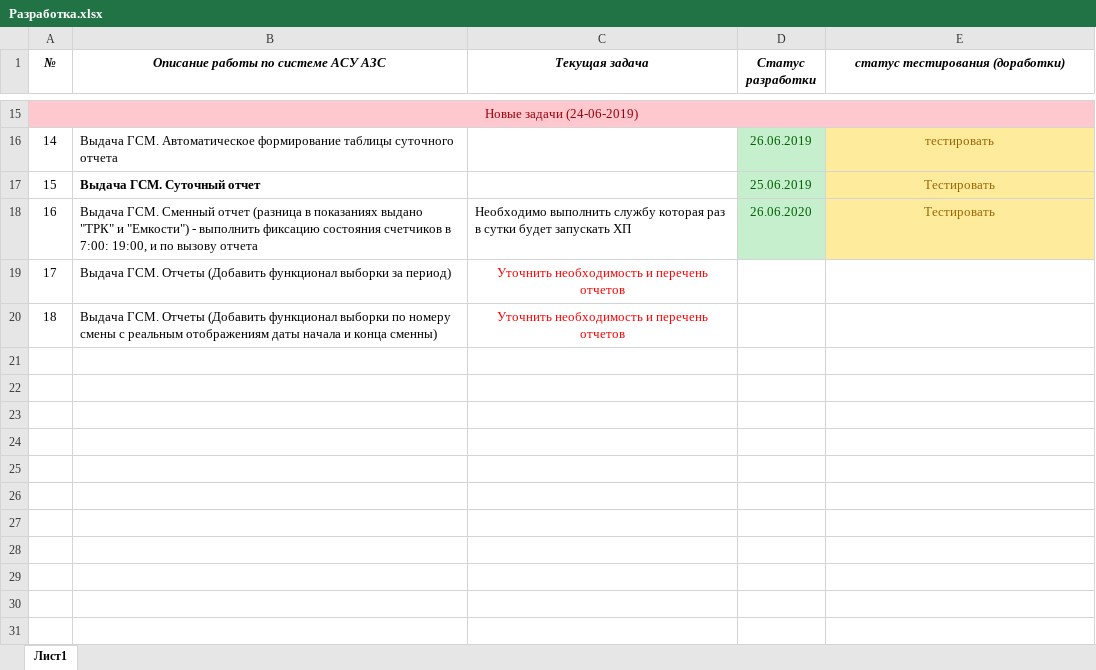
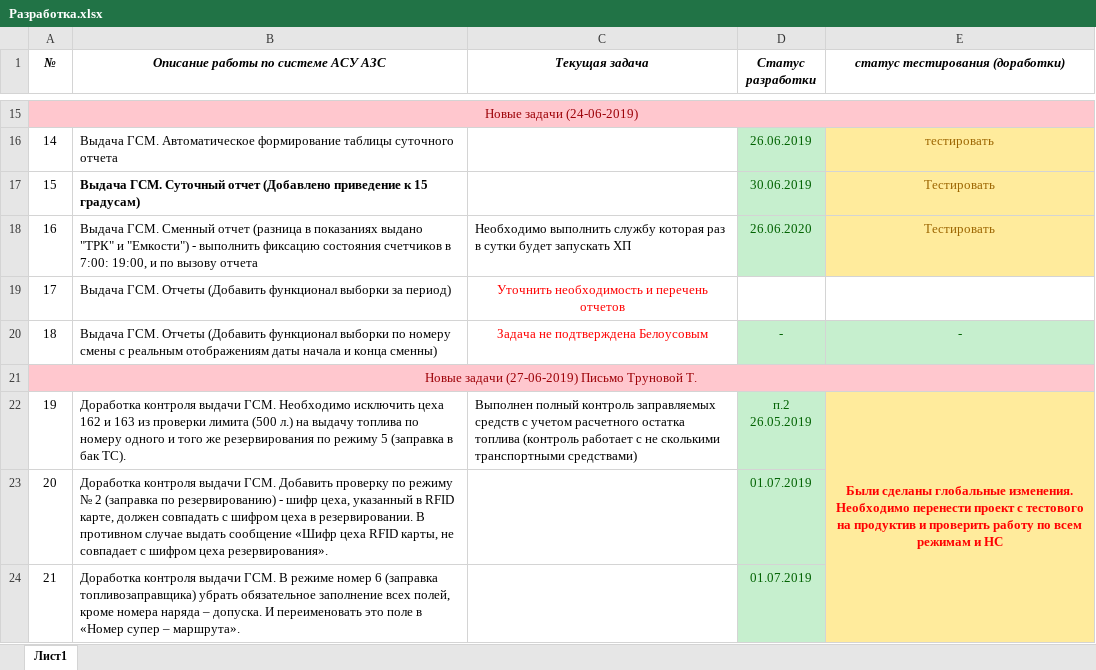
Before and after one commit to ealevchenko/TRK, an Excel workbook: Разработка.xlsx, sheet Лист1, drawn as a sheet; only a part is shown, gaps mark what is left out; values as stored, in another font and other column widths than the file's, no borders; ↵ is a line break in a cell; the diff names each change by its address in the sheet, - before the commit and + after, or states it on an @@ line.

Commit message:
development status

```diff
--- a/Разработка.xlsx (sheet Лист1)
+++ b/Разработка.xlsx (sheet Лист1)
-B17: Выдача ГСМ. Суточный отчет
+B17: Выдача ГСМ. Суточный отчет (Добавлено приведение к 15 градусам)
-D17 (Статус разработки): 25.06.2019
+D17 (Статус разработки): 30.06.2019
-C20 (Текущая задача): Уточнить необходимость и перечень отчетов
+C20 (Текущая задача): Задача не подтверждена Белоусовым
-D20 (Статус разработки): (empty)
+D20 (Статус разработки): -
-D20:E20 fill: none
+D20:E20 fill: #C6EFCE
-E20 (статус тестирования (доработки)): (empty)
+E20 (статус тестирования (доработки)): -
+row 21: Новые задачи (27-06-2019) Письмо Труновой Т.
+row 22: 19 | Доработка контроля выдачи ГСМ. Необходимо исключить цеха 162 и 163 из проверки лимита (500 л.) на выдачу топлива по номеру одного и того же резервирования по режиму 5 (заправка в бак ТС). | Выполнен полный контроль заправляемых средств с учетом расчетного остатка топлива (контроль работает с не сколькими транспортными средствами) | п.2 ↵ 26.05.2019 | Были сделаны глобальные изменения. ↵ Необходимо перенести проект с тестового на продуктив и проверить работу по всем режимам и НС
+row 23: 20 | Доработка контроля выдачи ГСМ. Добавить проверку по режиму № 2 (заправка по резервированию) - шифр цеха, указанный в RFID карте, должен совпадать с шифром цеха в резервировании. В противном случае выдать сообщение «Шифр цеха RFID карты, не совпадает с шифром цеха резервирования». |  | 01.07.2019
+row 24: 21 | Доработка контроля выдачи ГСМ. В режиме номер 6 (заправка топливозаправщика) убрать обязательное заполнение всех полей, кроме номера наряда – допуска. И переименовать это поле в «Номер супер – маршрута». |  | 01.07.2019
```
